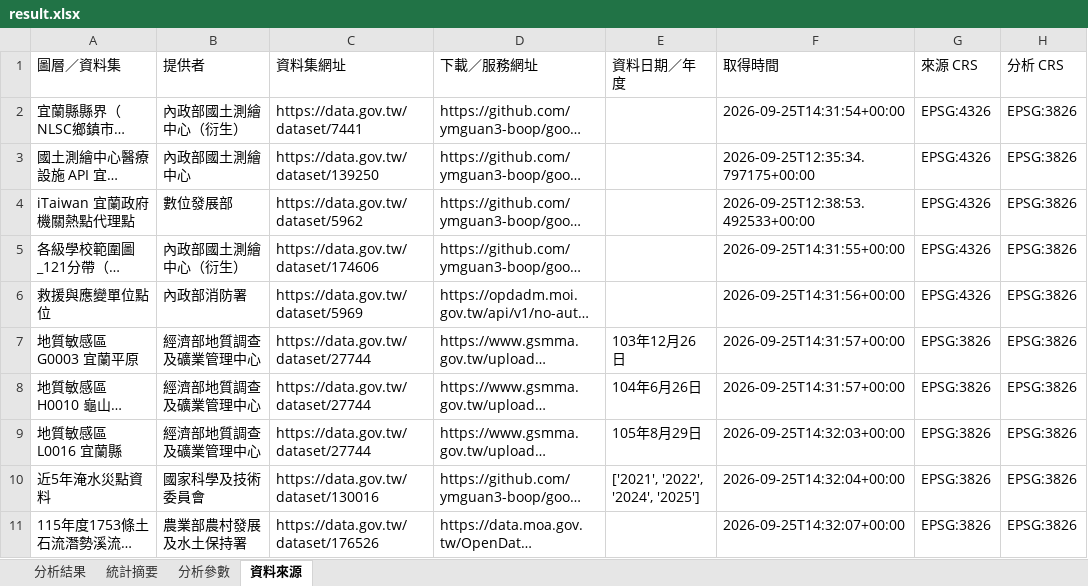
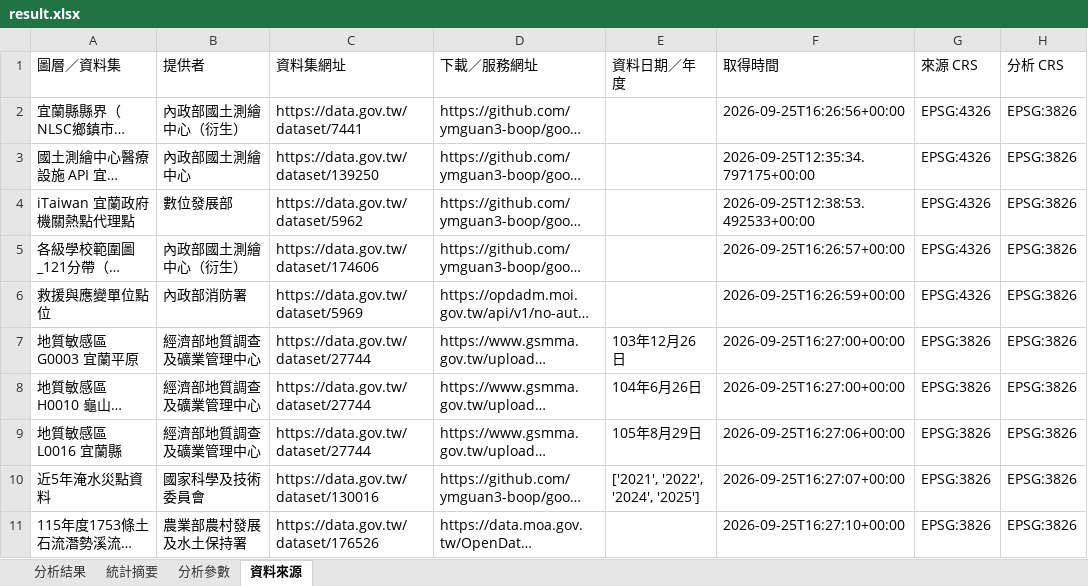
Before and after one commit to ymguan3-boop/good-open-source-collection, an Excel workbook: GeoLibre-Web/analysis/yilan-public-facility-hazard-exposure-2026-09/result.xlsx, sheet 資料來源, drawn as a sheet; only a part is shown; long unchanged cells end in …; values as stored, in another font and other column widths than the file's, no borders; the diff names each change by its address in the sheet, - before the commit and + after, or states it on an @@ line.

```diff
--- a/GeoLibre-Web/analysis/yilan-public-facility-hazard-exposure-2026-09/result.xlsx (sheet 資料來源)
+++ b/GeoLibre-Web/analysis/yilan-public-facility-hazard-exposure-2026-09/result.xlsx (sheet 資料來源)
-F2 (取得時間): 2026-09-25T14:31:54+00:00
+F2 (取得時間): 2026-09-25T16:26:56+00:00
-F5 (取得時間): 2026-09-25T14:31:55+00:00
+F5 (取得時間): 2026-09-25T16:26:57+00:00
-F6 (取得時間): 2026-09-25T14:31:56+00:00
+F6 (取得時間): 2026-09-25T16:26:59+00:00
-F7:F8 (取得時間): 2026-09-25T14:31:57+00:00
+F7:F8 (取得時間): 2026-09-25T16:27:00+00:00
-F9 (取得時間): 2026-09-25T14:32:03+00:00
+F9 (取得時間): 2026-09-25T16:27:06+00:00
-F10 (取得時間): 2026-09-25T14:32:04+00:00
+F10 (取得時間): 2026-09-25T16:27:07+00:00
-F11 (取得時間): 2026-09-25T14:32:07+00:00
+F11 (取得時間): 2026-09-25T16:27:10+00:00
```
Also changed, not shown: sheet 分析結果, sheet 分析參數, 6 other files.
